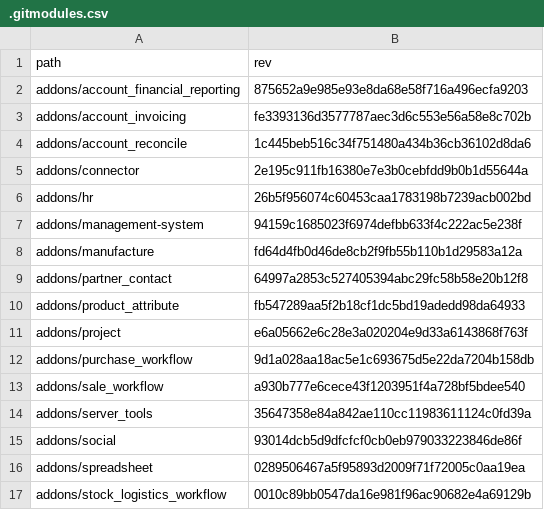
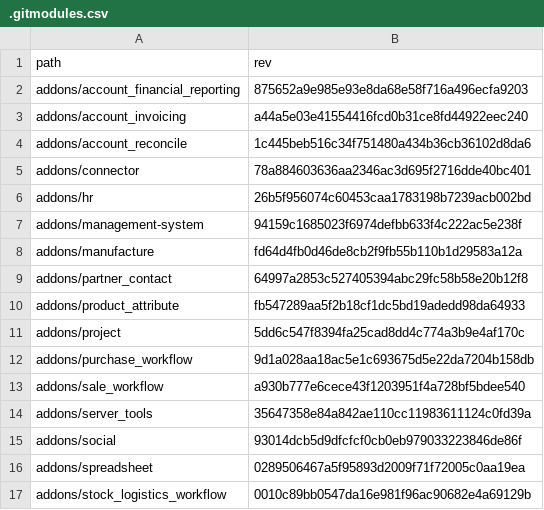
Before and after one commit to Mint-System/Odoo-Build, a CSV file: versions/16.0/.gitmodules.csv, drawn as a sheet; only a part is shown; the diff covers the shown part only.

```diff
--- a/versions/16.0/.gitmodules.csv
+++ b/versions/16.0/.gitmodules.csv
@@ -2,5 +2,5 @@ path,rev
 addons/account_financial_reporting,875652a9e985e93e8da68e58f716a496ecfa9203
-addons/account_invoicing,fe3393136d3577787aec3d6c553e56a58e8c702b
+addons/account_invoicing,a44a5e03e41554416fcd0b31ce8fd44922eec240
 addons/account_reconcile,1c445beb516c34f751480a434b36cb36102d8da6
-addons/connector,2e195c911fb16380e7e3b0cebfdd9b0b1d55644a
+addons/connector,78a884603636aa2346ac3d695f2716dde40bc401
 addons/hr,26b5f956074c60453caa1783198b7239acb002bd
@@ -10,3 +10,3 @@ addons/partner_contact,64997a2853c527405394abc29fc58b58e20b12f8
 addons/product_attribute,fb547289aa5f2b18cf1dc5bd19adedd98da64933
-addons/project,e6a05662e6c28e3a020204e9d33a6143868f763f
+addons/project,5dd6c547f8394fa25cad8dd4c774a3b9e4af170c
 addons/purchase_workflow,9d1a028aa18ac5e1c693675d5e22da7204b158db
```
Also changed, not shown: 43 edited cells elsewhere in this file.
